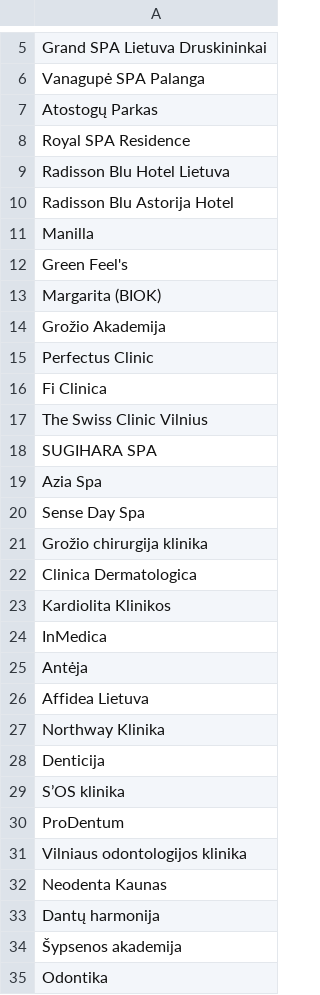
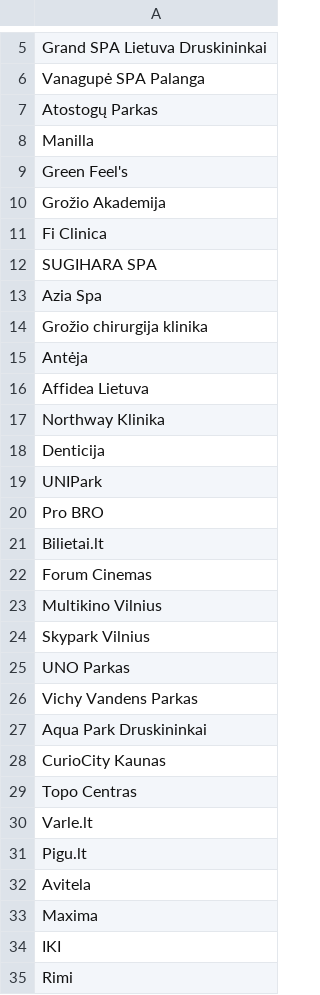
Before and after one commit to DonatasKuponex/brand-logo-fetcher, a CSV file: brands.csv, drawn as a sheet; only a part is shown, gaps mark what is left out; the shorter side is filled out with more unchanged rows; the diff covers the shown part only; the diff names each change by its address in the sheet, - before the commit and + after, or states it on an @@ line.

```diff
--- a/brands.csv
+++ b/brands.csv
-row 8: Royal SPA Residence
-row 9: Radisson Blu Hotel Lietuva
-row 10: Radisson Blu Astorija Hotel
-row 13: Margarita (BIOK)
-row 15: Perfectus Clinic
-row 17: The Swiss Clinic Vilnius
-row 20: Sense Day Spa
-row 22: Clinica Dermatologica
-row 23: Kardiolita Klinikos
-row 24: InMedica
-row 29: S’OS klinika
-row 30: ProDentum
-row 31: Vilniaus odontologijos klinika
-row 32: Neodenta Kaunas
-row 33: Dantų harmonija
-row 34: Šypsenos akademija
-row 35: Odontika
```
Also changed, not shown: 142 removed rows and 1 edited cell elsewhere in this file.
